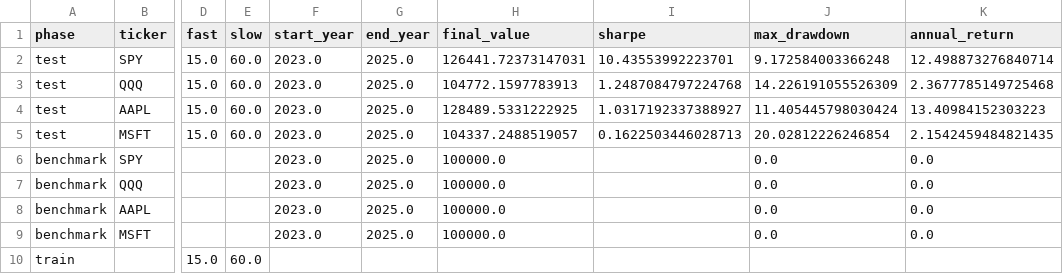
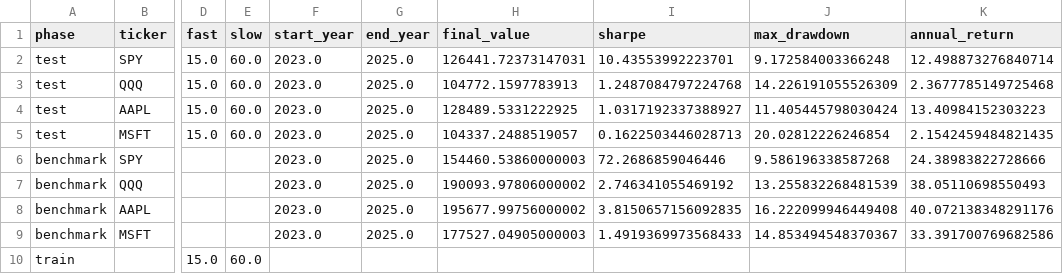
Before and after one commit to vicmon810/quan-platform, a CSV file: reports/walk_forward_summary.csv, drawn as a sheet; only a part is shown, gaps mark what is left out; the diff names each change by its address in the sheet, - before the commit and + after, or states it on an @@ line.

```diff
--- a/reports/walk_forward_summary.csv
+++ b/reports/walk_forward_summary.csv
-H6 (final_value): 100000.0
+H6 (final_value): 154460.53860000003
-I6 (sharpe): (empty)
+I6 (sharpe): 72.2686859046446
-J6 (max_drawdown): 0.0
+J6 (max_drawdown): 9.586196338587268
-K6 (annual_return): 0.0
+K6 (annual_return): 24.38983822728666
-H7 (final_value): 100000.0
+H7 (final_value): 190093.97806000002
-I7 (sharpe): (empty)
+I7 (sharpe): 2.746341055469192
-J7 (max_drawdown): 0.0
+J7 (max_drawdown): 13.255832268481539
-K7 (annual_return): 0.0
+K7 (annual_return): 38.05110698550493
-H8 (final_value): 100000.0
+H8 (final_value): 195677.99756000002
-I8 (sharpe): (empty)
+I8 (sharpe): 3.8150657156092835
-J8 (max_drawdown): 0.0
+J8 (max_drawdown): 16.222099946449408
-K8 (annual_return): 0.0
+K8 (annual_return): 40.072138348291176
-H9 (final_value): 100000.0
+H9 (final_value): 177527.04905000003
-I9 (sharpe): (empty)
+I9 (sharpe): 1.4919369973568433
-J9 (max_drawdown): 0.0
+J9 (max_drawdown): 14.853494548370367
-K9 (annual_return): 0.0
+K9 (annual_return): 33.391700769682586
```
Also changed, not shown: 3 other files.
